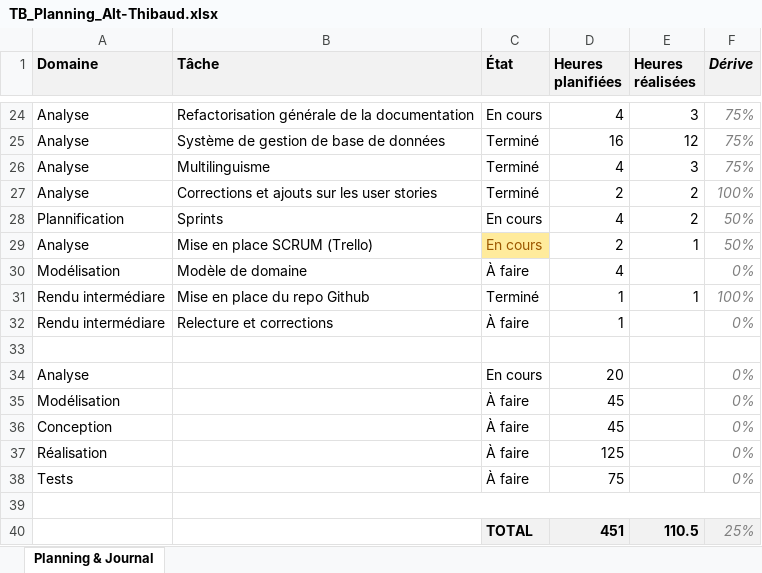
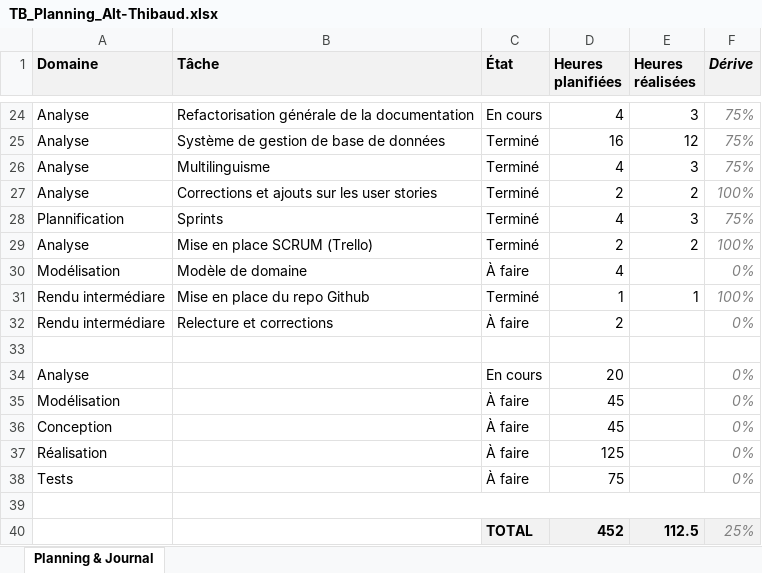
Before and after one commit to weevood/HEIG-MoonFish, an Excel workbook: 2.Documentation/Annexes/TB_Planning_Alt-Thibaud.xlsx, sheet Planning & Journal, drawn as a sheet; only a part is shown, gaps mark what is left out; values as stored, in another font and other column widths than the file's, no borders; conditional formats not drawn; the diff names each change by its address in the sheet, - before the commit and + after, or states it on an @@ line.

Commit message:
DB + PLanif

```diff
--- a/2.Documentation/Annexes/TB_Planning_Alt-Thibaud.xlsx (sheet Planning & Journal)
+++ b/2.Documentation/Annexes/TB_Planning_Alt-Thibaud.xlsx (sheet Planning & Journal)
-C28:C29 (État): En cours
+C28:C29 (État): Terminé
-E28 (Heures réalisées): 2
+E28 (Heures réalisées): 3
-F28 (Dérive): 50%
+F28 (Dérive): 75%
@@ C29 fill: #FFEB9C → none, text colour: #9C5700 → black @@
-E29 (Heures réalisées): 1
+E29 (Heures réalisées): 2
-F29 (Dérive): 50%
+F29 (Dérive): 100%
-D32 (Heures planifiées): 1
+D32 (Heures planifiées): 2
-D40 (Heures planifiées): 451
+D40 (Heures planifiées): 452
-E40 (Heures réalisées): 110.5
+E40 (Heures réalisées): 112.5
```
Also changed, not shown: 1 other file.
